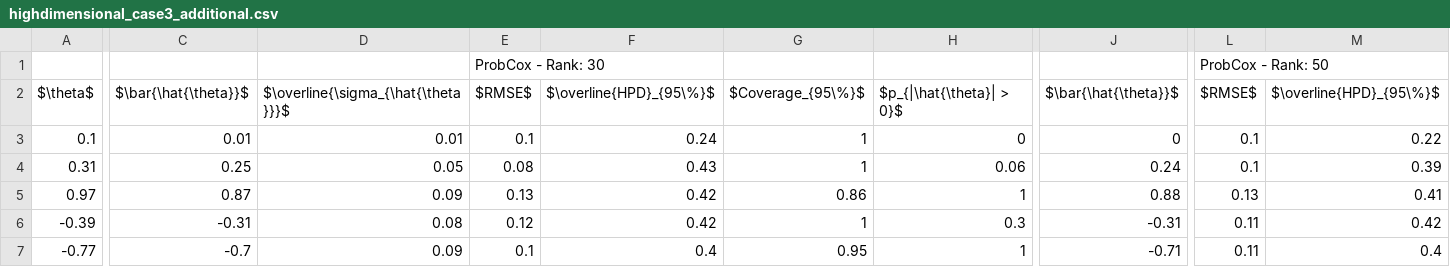
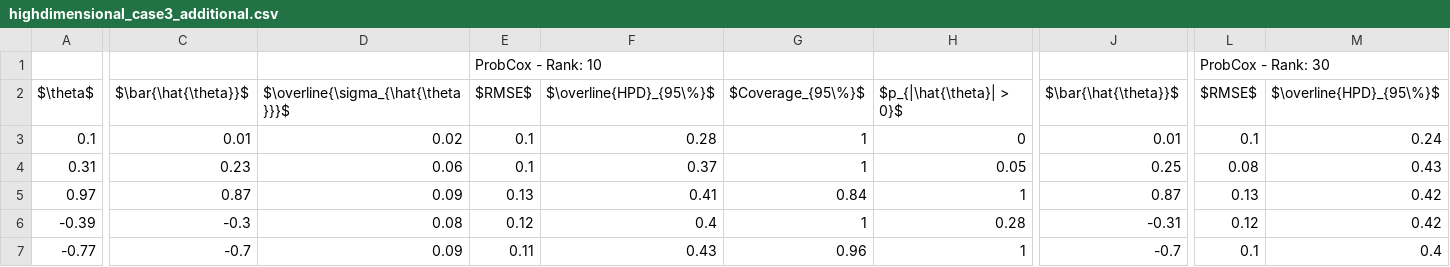
Before and after one commit to alexwjung/ProbCox, a CSV file: paper/ProbCox/paper/tables/supp/highdimensional_case3_additional.csv, drawn as a sheet; only a part is shown, gaps mark what is left out; the diff covers the shown part only; the diff names each change by its address in the sheet, - before the commit and + after, or states it on an @@ line.

```diff
--- a/paper/ProbCox/paper/tables/supp/highdimensional_case3_additional.csv
+++ b/paper/ProbCox/paper/tables/supp/highdimensional_case3_additional.csv
-E1: ProbCox - Rank: 30
+E1: ProbCox - Rank: 10
-L1: ProbCox - Rank: 50
+L1: ProbCox - Rank: 30
-D3: 0.01
+D3: 0.02
-F3: 0.24
+F3: 0.28
-J3: 0
+J3: 0.01
-M3: 0.22
+M3: 0.24
-C4: 0.25
+C4: 0.23
-D4: 0.05
+D4: 0.06
-E4: 0.08
+E4: 0.1
-F4: 0.43
+F4: 0.37
-H4: 0.06
+H4: 0.05
-J4: 0.24
+J4: 0.25
-L4: 0.1
+L4: 0.08
-M4: 0.39
+M4: 0.43
-F5: 0.42
+F5: 0.41
-G5: 0.86
+G5: 0.84
-J5: 0.88
+J5: 0.87
-M5: 0.41
+M5: 0.42
-C6: -0.31
+C6: -0.3
-F6: 0.42
+F6: 0.4
-H6: 0.3
+H6: 0.28
-L6: 0.11
+L6: 0.12
-E7: 0.1
+E7: 0.11
-F7: 0.4
+F7: 0.43
-G7: 0.95
+G7: 0.96
-J7: -0.71
+J7: -0.7
-L7: 0.11
+L7: 0.1
```
Also changed, not shown: 73 edited cells elsewhere in this file, paper/ProbCox/paper/tables/highdimensional_case3.csv, paper/ProbCox/paper/tables/supp/highdimensional_case_additional.csv, 40 other files.
